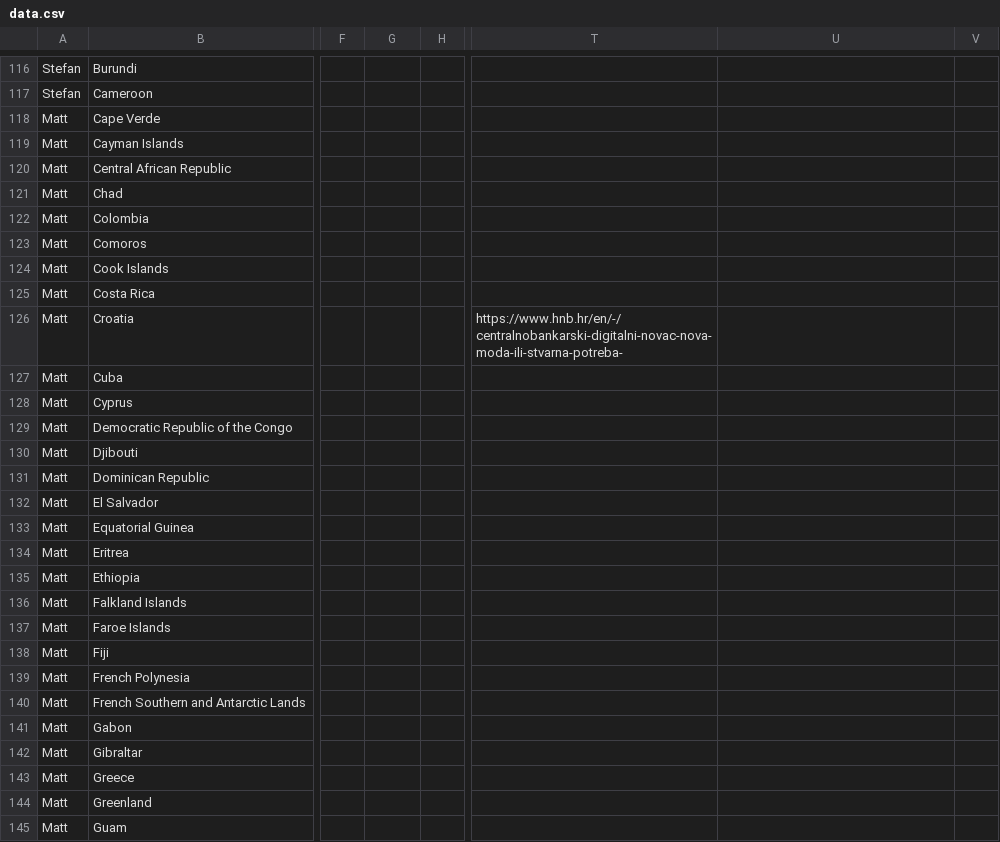
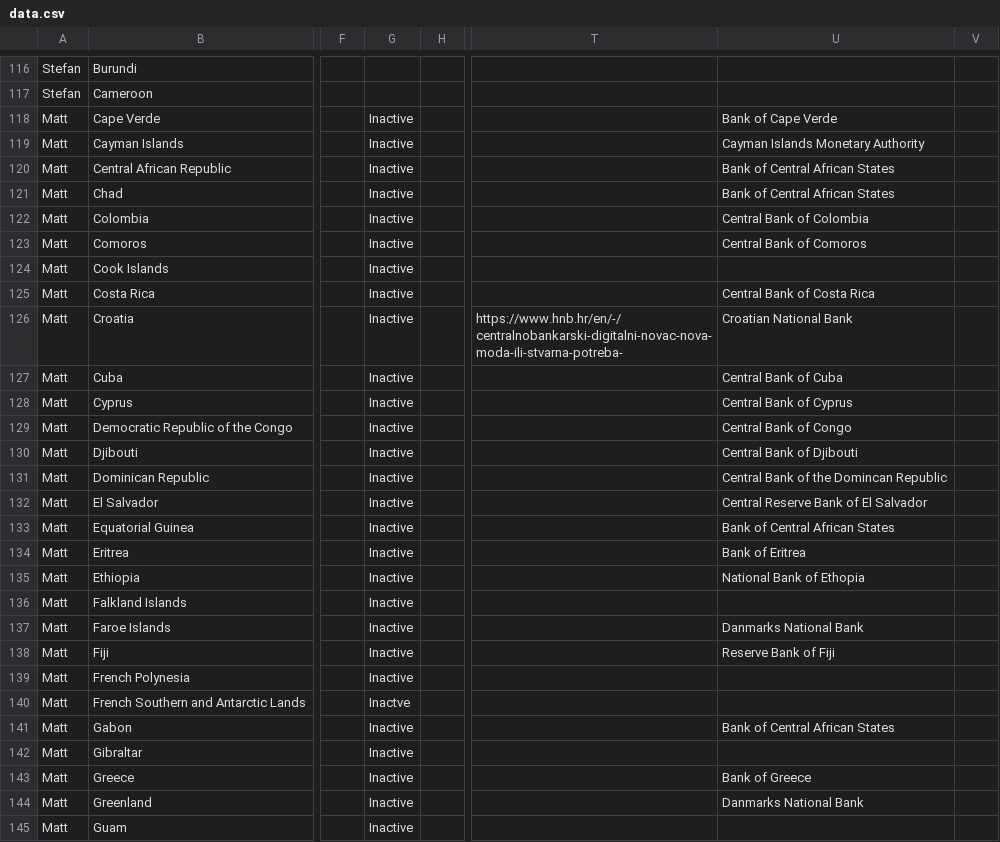
Before and after one commit to lorismat/cbdc-data-flow, a CSV file: data.csv, drawn as a sheet; only a part is shown, gaps mark what is left out; the diff covers the shown part only; the diff names each change by its address in the sheet, - before the commit and + after, or states it on an @@ line.

Commit message:
Flat: latest data (2022-04-19T08:51:27.164Z) {   "date": "2022-04-19T08:51:27.164Z",   "files": [     {       "name": "data.csv",       "deltaBytes": 1230,       "source": "https://docs.google.com/spreadsheets/d/e/2PACX-1vQh27kpYjCRmNoWa4FEpWqLSxLLaqK_hlgqP6wGQLp8Pum7guAYS6i0qt6wIRAPvb5Up6-6wvmTN05s/pub?gid=0&single=true&output=csv"     }   ] }

```diff
--- a/data.csv
+++ b/data.csv
-G118:G139: (empty)
+G118:G139: Inactive
-U118: (empty)
+U118: Bank of Cape Verde
-U119: (empty)
+U119: Cayman Islands Monetary Authority
-U120:U121: (empty)
+U120:U121: Bank of Central African States
-U122: (empty)
+U122: Central Bank of Colombia
-U123: (empty)
+U123: Central Bank of Comoros
-U125: (empty)
+U125: Central Bank of Costa Rica
-U126: (empty)
+U126: Croatian National Bank
-U127: (empty)
+U127: Central Bank of Cuba
-U128: (empty)
+U128: Central Bank of Cyprus
-U129: (empty)
+U129: Central Bank of Congo
-U130: (empty)
+U130: Central Bank of Djibouti
-U131: (empty)
+U131: Central Bank of the Domincan Republic
-U132: (empty)
+U132: Central Reserve Bank of El Salvador
-U133: (empty)
+U133: Bank of Central African States
-U134: (empty)
+U134: Bank of Eritrea
-U135: (empty)
+U135: National Bank of Ethopia
-U137: (empty)
+U137: Danmarks National Bank
-U138: (empty)
+U138: Reserve Bank of Fiji
-G140: (empty)
+G140: Inactve
-G141:G145: (empty)
+G141:G145: Inactive
-U141: (empty)
+U141: Bank of Central African States
-U143: (empty)
+U143: Bank of Greece
-U144: (empty)
+U144: Danmarks National Bank
```
Also changed, not shown: 12 edited cells elsewhere in this file.
